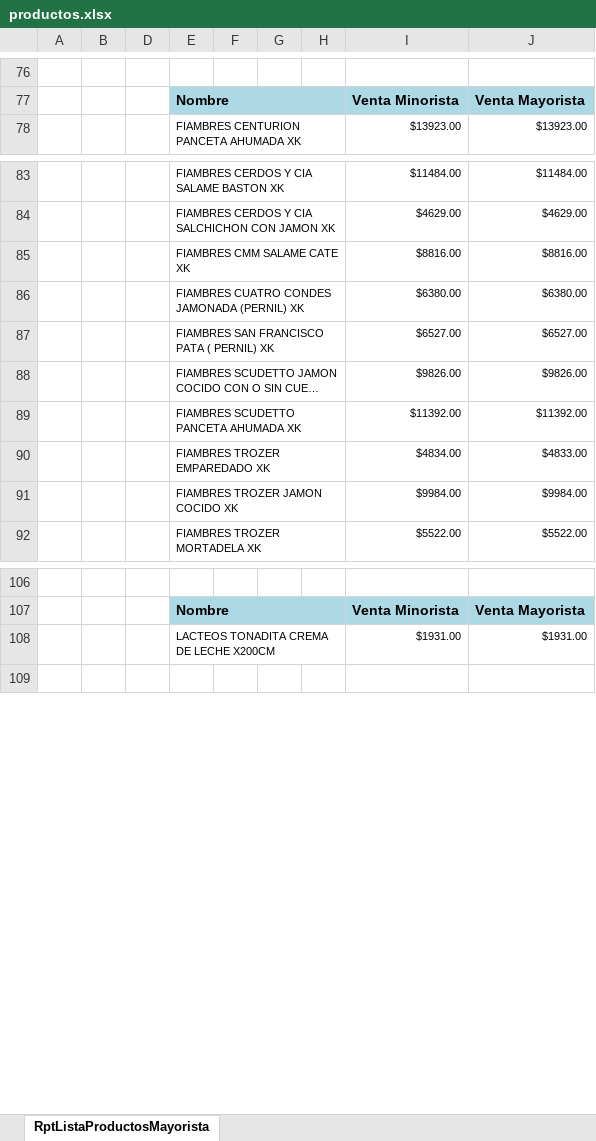
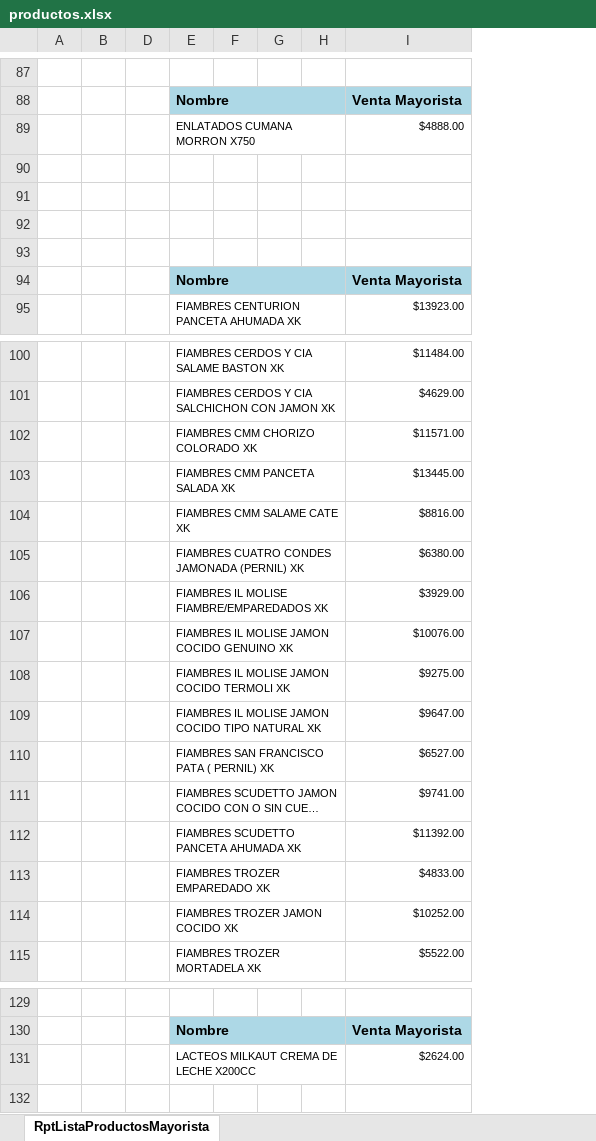
Before and after one commit to kwaale/sabores-de-origen, an Excel workbook: productos.xlsx, sheet RptListaProductosMayorista, drawn as a sheet; only a part is shown, gaps mark what is left out; long unchanged cells end in …; values as stored, in another font and other column widths than the file's, no borders; charts and pictures not drawn; removed rows and columns are numbered as before the commit, all else as after; the diff covers the shown part only; the diff names each change by its address in the sheet, - before the commit and + after, or states it on an @@ line.

Commit message:
actualizacion de productos

```diff
--- a/productos.xlsx (sheet RptListaProductosMayorista)
+++ b/productos.xlsx (sheet RptListaProductosMayorista)
-column H, empty
-column I, rows 77-78: Venta Minorista | $13923.00; rows 83-92: $11484.00 | $4629.00 | $8816.00 | $6380.00 | $6527.00 | $9826.00 | $11392.00 | $4834.00 | $9984.00 | $5522.00; row 107: Venta Minorista
+column H, empty
+row 89:  |  |  | ENLATADOS CUMANA MORRON X750 |  |  |  | $4888.00
+row 90: (empty)
+row 91: (empty)
+row 92: (empty)
+row 93: (empty)
+row 94:  |  |  | Nombre |  |  |  | Venta Mayorista
+row 102:  |  |  | FIAMBRES CMM CHORIZO COLORADO XK |  |  |  | $11571.00
+row 103:  |  |  | FIAMBRES CMM PANCETA SALADA XK |  |  |  | $13445.00
+row 106:  |  |  | FIAMBRES IL MOLISE FIAMBRE/EMPAREDADOS XK |  |  |  | $3929.00
+row 107:  |  |  | FIAMBRES IL MOLISE JAMON COCIDO GENUINO XK |  |  |  | $10076.00
+row 108:  |  |  | FIAMBRES IL MOLISE JAMON COCIDO TERMOLI XK |  |  |  | $9275.00
+row 109:  |  |  | FIAMBRES IL MOLISE JAMON COCIDO TIPO NATURAL XK |  |  |  | $9647.00
-I111: $9826.00
+I111: $9741.00
-I114: $9984.00
+I114: $10252.00
-row 108:  |  |  | LACTEOS TONADITA CREMA DE LECHE X200CM |  |  |  | $1931.00 | $1931.00
+row 131:  |  |  | LACTEOS MILKAUT CREMA DE LECHE X200CC |  |  |  | $2624.00
```
Also changed, not shown: 12 added rows, 1 removed row and 7 edited cells elsewhere in this sheet, hidden cells, 3 other files.
